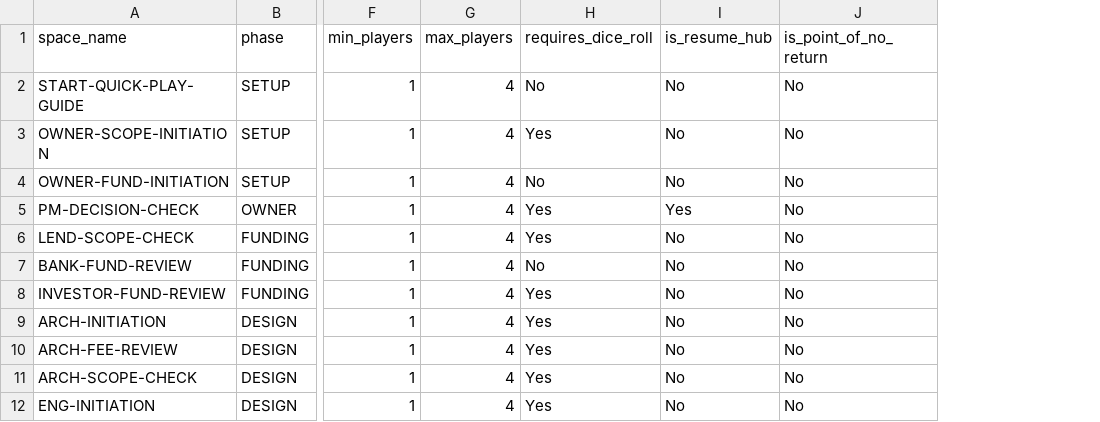
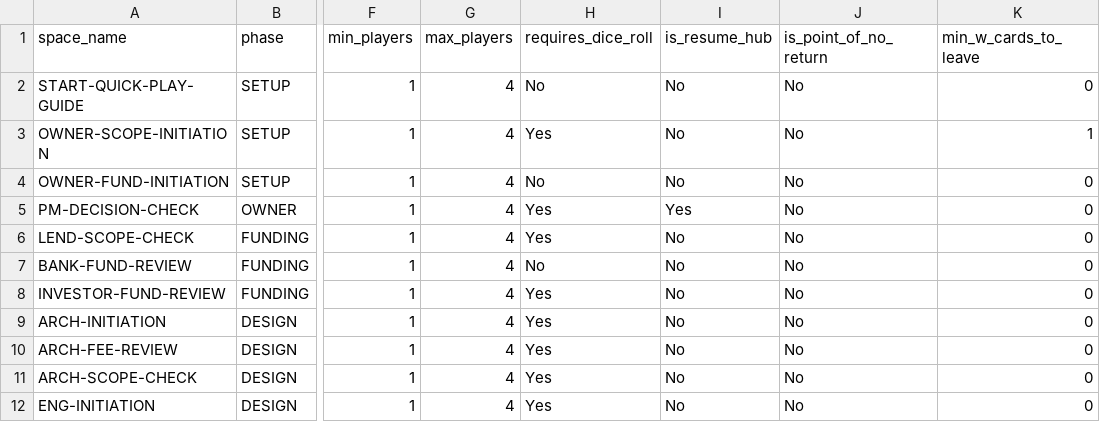
Before and after one commit to tomaszsb/Game_alpha, a CSV file: public/data/CLEAN_FILES/GAME_CONFIG.csv, drawn as a sheet; only a part is shown, gaps mark what is left out; the diff names each change by its address in the sheet, - before the commit and + after, or states it on an @@ line.

```diff
--- a/public/data/CLEAN_FILES/GAME_CONFIG.csv
+++ b/public/data/CLEAN_FILES/GAME_CONFIG.csv
+column K (min_w_cards_to_leave), rows 2-12: 0 | 1 | 0 | 0 | 0 | 0 | 0 | 0 | 0 | 0 | 0
```
Also changed, not shown: public/data/SOURCE_FILES/Spaces.csv, 10 other files.
